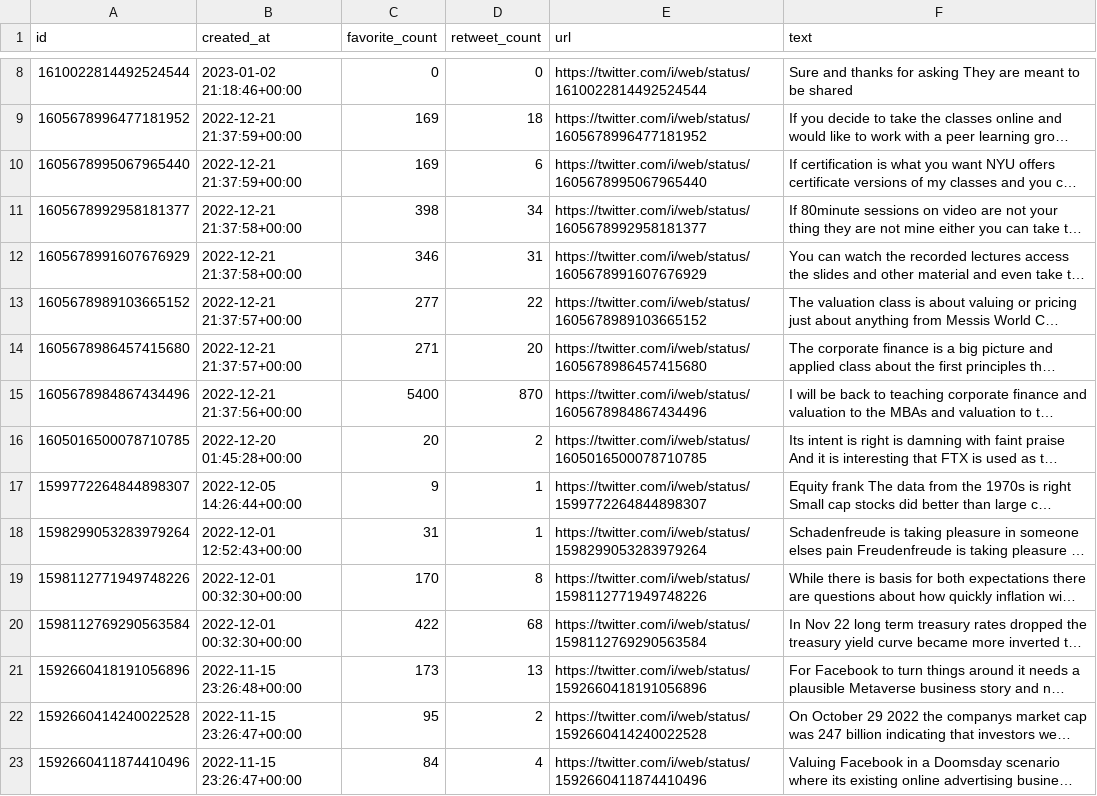
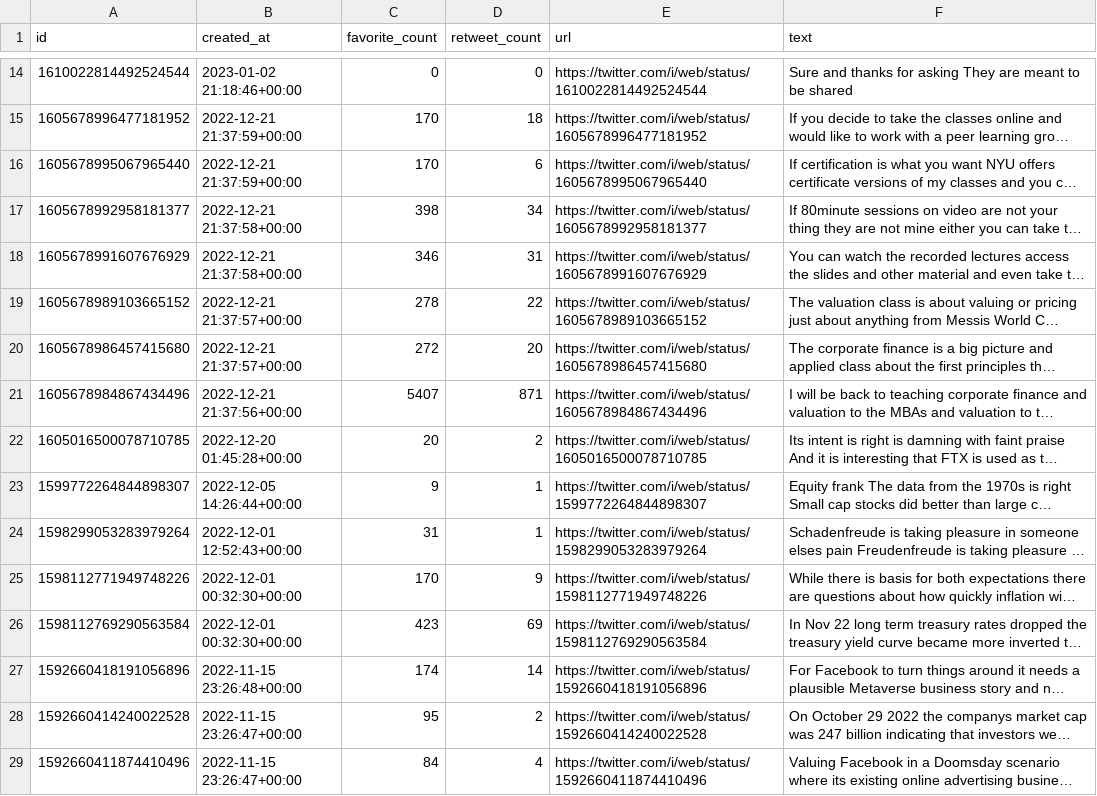
Before and after one commit to KeatonSpiller/Sentiment_Analysis, a CSV file: Stock_Market/data/long_term/AswathDamodaran_twitter.csv, drawn as a sheet; only a part is shown, gaps mark what is left out; long unchanged cells end in …; addresses are those after the commit; the diff covers the shown part only; the diff names each change by its address in the sheet, - before the commit and + after, or states it on an @@ line.

```diff
--- a/Stock_Market/data/long_term/AswathDamodaran_twitter.csv
+++ b/Stock_Market/data/long_term/AswathDamodaran_twitter.csv
-C15:C16 (favorite_count): 169
+C15:C16 (favorite_count): 170
-C19 (favorite_count): 277
+C19 (favorite_count): 278
-C20 (favorite_count): 271
+C20 (favorite_count): 272
-C21 (favorite_count): 5400
+C21 (favorite_count): 5407
-D21 (retweet_count): 870
+D21 (retweet_count): 871
-D25 (retweet_count): 8
+D25 (retweet_count): 9
-C26 (favorite_count): 422
+C26 (favorite_count): 423
-D26 (retweet_count): 68
+D26 (retweet_count): 69
-C27 (favorite_count): 173
+C27 (favorite_count): 174
-D27 (retweet_count): 13
+D27 (retweet_count): 14
```
Also changed, not shown: 6 added rows and 80 edited cells elsewhere in this file, Stock_Market/data/long_term/GRDecter_twitter.csv, Stock_Market/data/long_term/KennethLFisher_twitter.csv, 29 other files.
